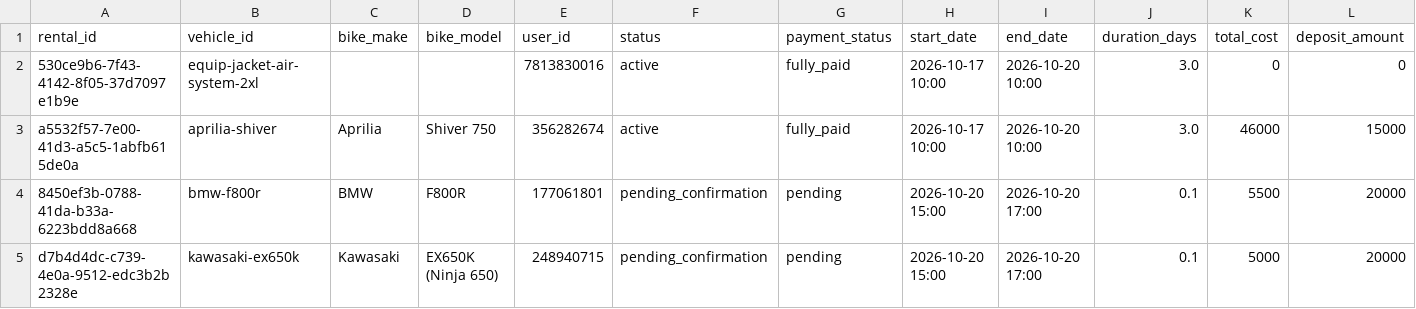
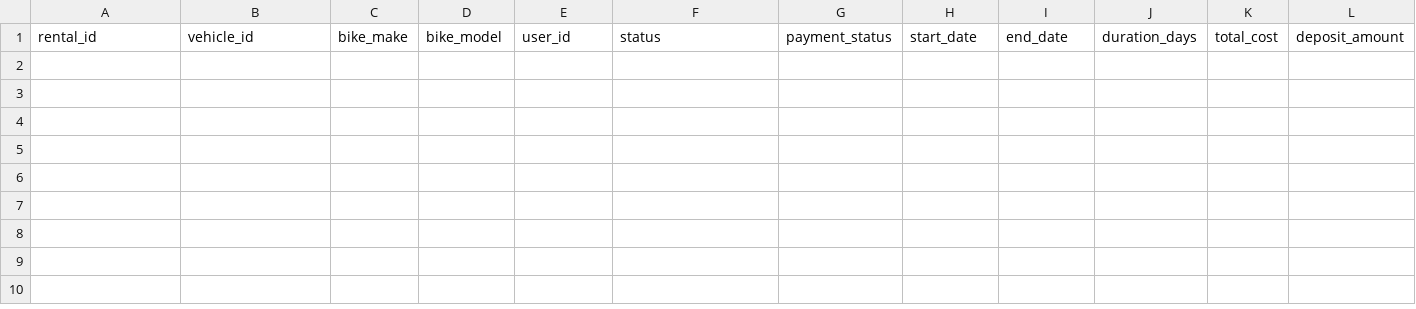
Before and after one commit to salavey13/carTest, a CSV file: public/docs/autoreply/vip-bike-rentals.csv, drawn as a sheet; only a part is shown; rows hold the shown columns only; the diff names each change by its address in the sheet, - before the commit and + after, or states it on an @@ line.

Commit message:
chore(rentals): regenerate active rentals CSV from Supabase

```diff
--- a/public/docs/autoreply/vip-bike-rentals.csv
+++ b/public/docs/autoreply/vip-bike-rentals.csv
-row 2: 530ce9b6-7f43-4142-8f05-37d7097e1b9e | equip-jacket-air-system-2xl |  |  | 7813830016 | active | fully_paid | 2026-10-17 10:00 | 2026-10-20 10:00 | 3.0 | 0 | 0
-row 3: a5532f57-7e00-41d3-a5c5-1abfb615de0a | aprilia-shiver | Aprilia | Shiver 750 | 356282674 | active | fully_paid | 2026-10-17 10:00 | 2026-10-20 10:00 | 3.0 | 46000 | 15000
-row 4: 8450ef3b-0788-41da-b33a-6223bdd8a668 | bmw-f800r | BMW | F800R | 177061801 | pending_confirmation | pending | 2026-10-20 15:00 | 2026-10-20 17:00 | 0.1 | 5500 | 20000
-row 5: d7b4d4dc-c739-4e0a-9512-edc3b2b2328e | kawasaki-ex650k | Kawasaki | EX650K (Ninja 650) | 248940715 | pending_confirmation | pending | 2026-10-20 15:00 | 2026-10-20 17:00 | 0.1 | 5000 | 20000
```
